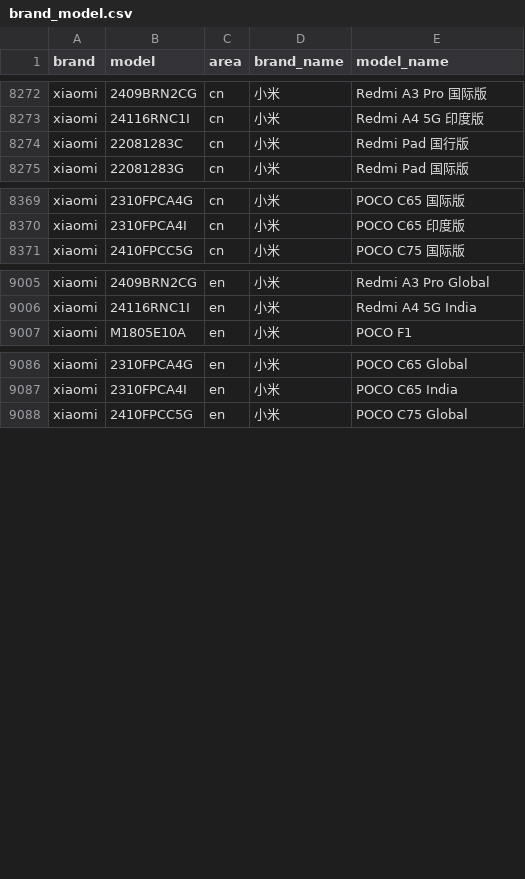
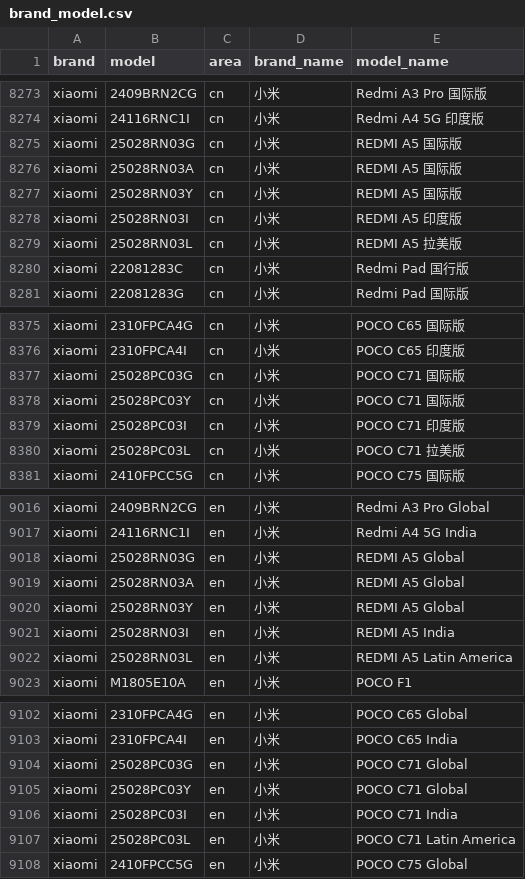
Before and after one commit to blackblock1523/mobilemodels, a CSV file: brand_model.csv, drawn as a sheet; only a part is shown, gaps mark what is left out; the diff covers the shown part only; the diff names each change by its address in the sheet, - before the commit and + after, or states it on an @@ line.

Commit message:
Sync with MobileModels bf4b2a69775f9942f81e994e3e3f7c4defbf1451

```diff
--- a/brand_model.csv
+++ b/brand_model.csv
+row 8275: xiaomi | 25028RN03G | cn | 小米 | REDMI A5 国际版
+row 8276: xiaomi | 25028RN03A | cn | 小米 | REDMI A5 国际版
+row 8277: xiaomi | 25028RN03Y | cn | 小米 | REDMI A5 国际版
+row 8278: xiaomi | 25028RN03I | cn | 小米 | REDMI A5 印度版
+row 8279: xiaomi | 25028RN03L | cn | 小米 | REDMI A5 拉美版
+row 8377: xiaomi | 25028PC03G | cn | 小米 | POCO C71 国际版
+row 8378: xiaomi | 25028PC03Y | cn | 小米 | POCO C71 国际版
+row 8379: xiaomi | 25028PC03I | cn | 小米 | POCO C71 印度版
+row 8380: xiaomi | 25028PC03L | cn | 小米 | POCO C71 拉美版
+row 9018: xiaomi | 25028RN03G | en | 小米 | REDMI A5 Global
+row 9019: xiaomi | 25028RN03A | en | 小米 | REDMI A5 Global
+row 9020: xiaomi | 25028RN03Y | en | 小米 | REDMI A5 Global
+row 9021: xiaomi | 25028RN03I | en | 小米 | REDMI A5 India
+row 9022: xiaomi | 25028RN03L | en | 小米 | REDMI A5 Latin America
+row 9104: xiaomi | 25028PC03G | en | 小米 | POCO C71 Global
+row 9105: xiaomi | 25028PC03Y | en | 小米 | POCO C71 Global
+row 9106: xiaomi | 25028PC03I | en | 小米 | POCO C71 India
+row 9107: xiaomi | 25028PC03L | en | 小米 | POCO C71 Latin America
```
Also changed, not shown: 2 added rows and 2 edited cells elsewhere in this file, 1 other file.
